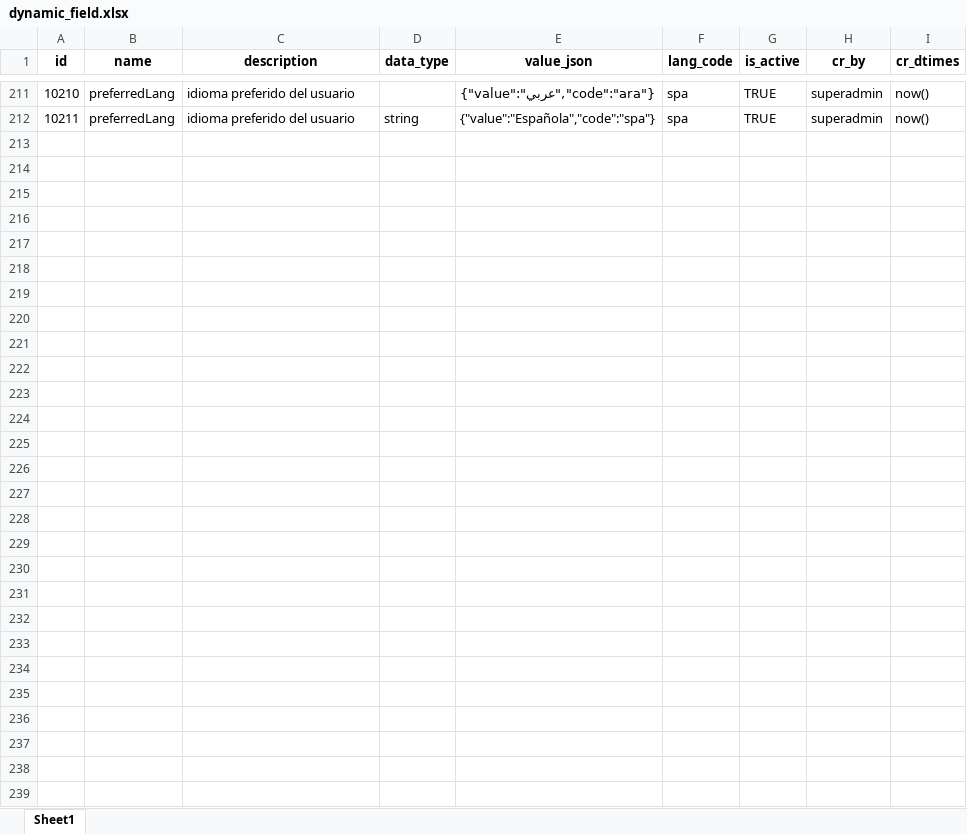
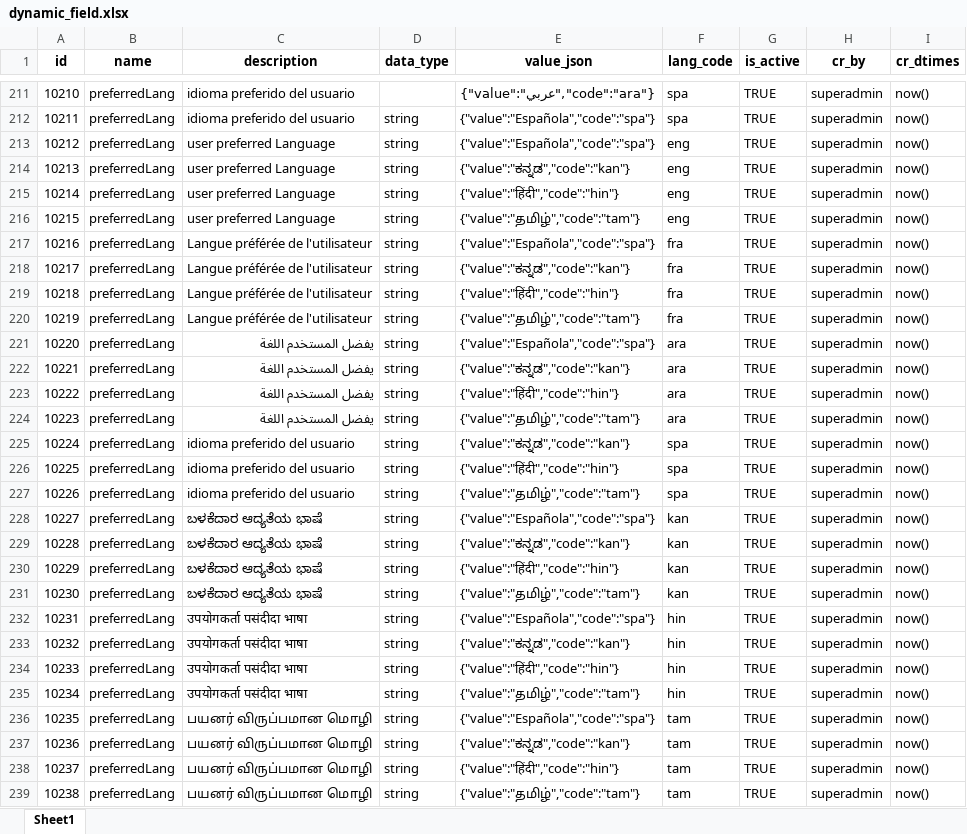
Before and after one commit to tf-nira/mosip-data_bkp, an Excel workbook: mosip_master/xlsx/dynamic_field.xlsx, sheet Sheet1, drawn as a sheet; only a part is shown, gaps mark what is left out; values as stored, in another font and other column widths than the file's, no borders; the diff names each change by its address in the sheet, - before the commit and + after, or states it on an @@ line.

Commit message:
MOSIP-30269 Added preferredLang for all languages (#278)
Signed-off-by: kameshsr <kameshsr1338@gmail.com>

```diff
--- a/mosip_master/xlsx/dynamic_field.xlsx (sheet Sheet1)
+++ b/mosip_master/xlsx/dynamic_field.xlsx (sheet Sheet1)
+row 213: 10212 | preferredLang | user preferred Language | string | {"value":"Española","code":"spa"} | eng | TRUE | superadmin | now()
+row 214: 10213 | preferredLang | user preferred Language | string | {"value":"ಕನ್ನಡ","code":"kan"} | eng | TRUE | superadmin | now()
+row 215: 10214 | preferredLang | user preferred Language | string | {"value":"हिंदी","code":"hin"} | eng | TRUE | superadmin | now()
+row 216: 10215 | preferredLang | user preferred Language | string | {"value":"தமிழ்","code":"tam"} | eng | TRUE | superadmin | now()
+row 217: 10216 | preferredLang | Langue préférée de l'utilisateur | string | {"value":"Española","code":"spa"} | fra | TRUE | superadmin | now()
+row 218: 10217 | preferredLang | Langue préférée de l'utilisateur | string | {"value":"ಕನ್ನಡ","code":"kan"} | fra | TRUE | superadmin | now()
+row 219: 10218 | preferredLang | Langue préférée de l'utilisateur | string | {"value":"हिंदी","code":"hin"} | fra | TRUE | superadmin | now()
+row 220: 10219 | preferredLang | Langue préférée de l'utilisateur | string | {"value":"தமிழ்","code":"tam"} | fra | TRUE | superadmin | now()
+row 221: 10220 | preferredLang | يفضل المستخدم اللغة | string | {"value":"Española","code":"spa"} | ara | TRUE | superadmin | now()
+row 222: 10221 | preferredLang | يفضل المستخدم اللغة | string | {"value":"ಕನ್ನಡ","code":"kan"} | ara | TRUE | superadmin | now()
+row 223: 10222 | preferredLang | يفضل المستخدم اللغة | string | {"value":"हिंदी","code":"hin"} | ara | TRUE | superadmin | now()
+row 224: 10223 | preferredLang | يفضل المستخدم اللغة | string | {"value":"தமிழ்","code":"tam"} | ara | TRUE | superadmin | now()
+row 225: 10224 | preferredLang | idioma preferido del usuario | string | {"value":"ಕನ್ನಡ","code":"kan"} | spa | TRUE | superadmin | now()
+row 226: 10225 | preferredLang | idioma preferido del usuario | string | {"value":"हिंदी","code":"hin"} | spa | TRUE | superadmin | now()
+row 227: 10226 | preferredLang | idioma preferido del usuario | string | {"value":"தமிழ்","code":"tam"} | spa | TRUE | superadmin | now()
+row 228: 10227 | preferredLang | ಬಳಕೆದಾರ ಆದ್ಯತೆಯ ಭಾಷೆ | string | {"value":"Española","code":"spa"} | kan | TRUE | superadmin | now()
+row 229: 10228 | preferredLang | ಬಳಕೆದಾರ ಆದ್ಯತೆಯ ಭಾಷೆ | string | {"value":"ಕನ್ನಡ","code":"kan"} | kan | TRUE | superadmin | now()
+row 230: 10229 | preferredLang | ಬಳಕೆದಾರ ಆದ್ಯತೆಯ ಭಾಷೆ | string | {"value":"हिंदी","code":"hin"} | kan | TRUE | superadmin | now()
+row 231: 10230 | preferredLang | ಬಳಕೆದಾರ ಆದ್ಯತೆಯ ಭಾಷೆ | string | {"value":"தமிழ்","code":"tam"} | kan | TRUE | superadmin | now()
+row 232: 10231 | preferredLang | उपयोगकर्ता पसंदीदा भाषा | string | {"value":"Española","code":"spa"} | hin | TRUE | superadmin | now()
+row 233: 10232 | preferredLang | उपयोगकर्ता पसंदीदा भाषा | string | {"value":"ಕನ್ನಡ","code":"kan"} | hin | TRUE | superadmin | now()
+row 234: 10233 | preferredLang | उपयोगकर्ता पसंदीदा भाषा | string | {"value":"हिंदी","code":"hin"} | hin | TRUE | superadmin | now()
+row 235: 10234 | preferredLang | उपयोगकर्ता पसंदीदा भाषा | string | {"value":"தமிழ்","code":"tam"} | hin | TRUE | superadmin | now()
+row 236: 10235 | preferredLang | பயனர் விருப்பமான மொழி | string | {"value":"Española","code":"spa"} | tam | TRUE | superadmin | now()
+row 237: 10236 | preferredLang | பயனர் விருப்பமான மொழி | string | {"value":"ಕನ್ನಡ","code":"kan"} | tam | TRUE | superadmin | now()
+row 238: 10237 | preferredLang | பயனர் விருப்பமான மொழி | string | {"value":"हिंदी","code":"hin"} | tam | TRUE | superadmin | now()
+row 239: 10238 | preferredLang | பயனர் விருப்பமான மொழி | string | {"value":"தமிழ்","code":"tam"} | tam | TRUE | superadmin | now()
```
